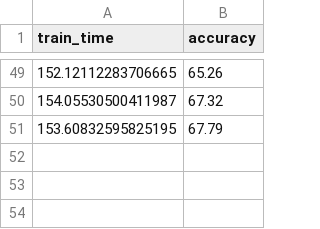
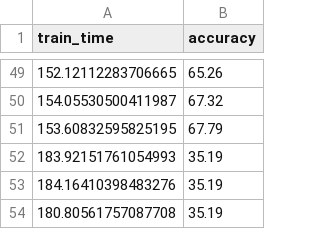
Before and after one commit to ricsamikwa/RES-Things, a CSV file: results/ARES_split_1_config_3.csv, drawn as a sheet; only a part is shown, gaps mark what is left out; the diff names each change by its address in the sheet, - before the commit and + after, or states it on an @@ line.

Commit message:
ARES optimisation updates - refactoring with real values - before SL integration

```diff
--- a/results/ARES_split_1_config_3.csv
+++ b/results/ARES_split_1_config_3.csv
+row 52: 183.92151761054993 | 35.19
+row 53: 184.16410398483276 | 35.19
+row 54: 180.80561757087708 | 35.19
```
Also changed, not shown: results/ARES_split_4_config_3.csv, 7 other files.
